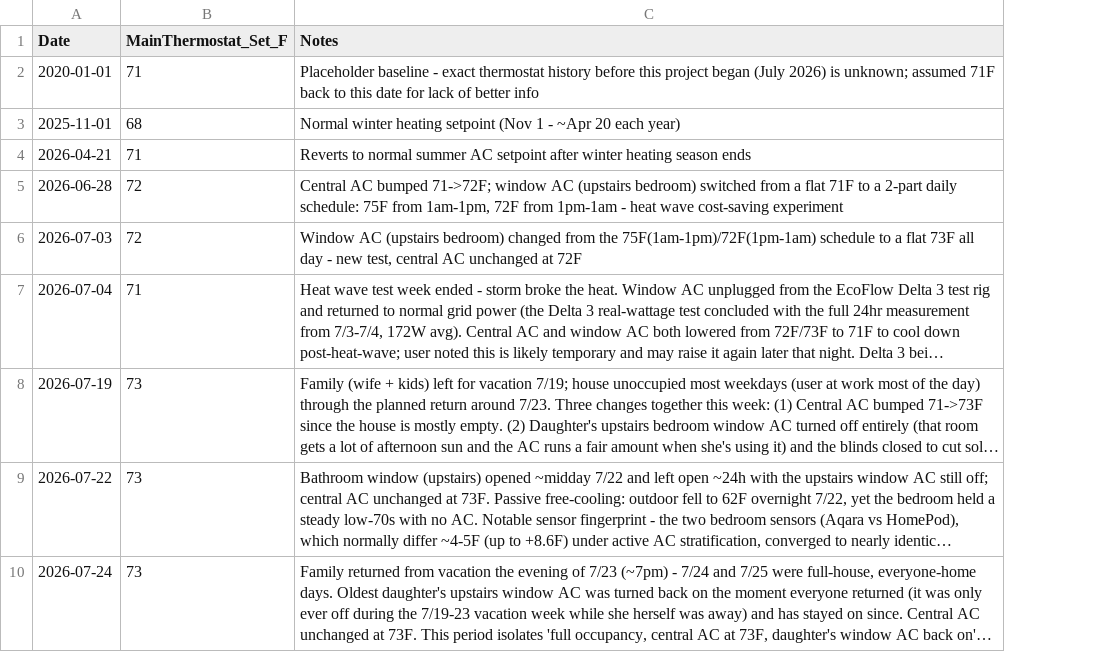
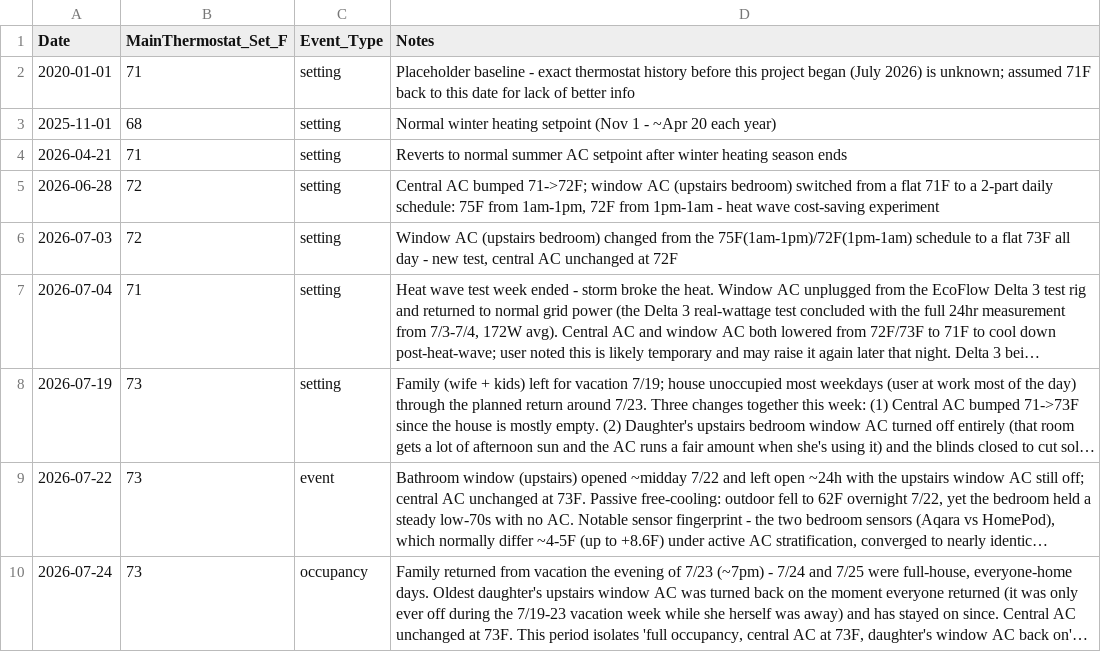
Before and after one commit to TFPleebo/Home_Report, a CSV file: data/settings_changelog.csv, drawn as a sheet; only a part is shown; long unchanged cells end in …; the diff names each change by its address in the sheet, - before the commit and + after, or states it on an @@ line.

Commit message:
Data refresh 2026-09-05

```diff
--- a/data/settings_changelog.csv
+++ b/data/settings_changelog.csv
+column C (Event_Type), rows 2-10: setting | setting | setting | setting | setting | setting | setting | event | occupancy
```
Also changed, not shown: 3 other files.
